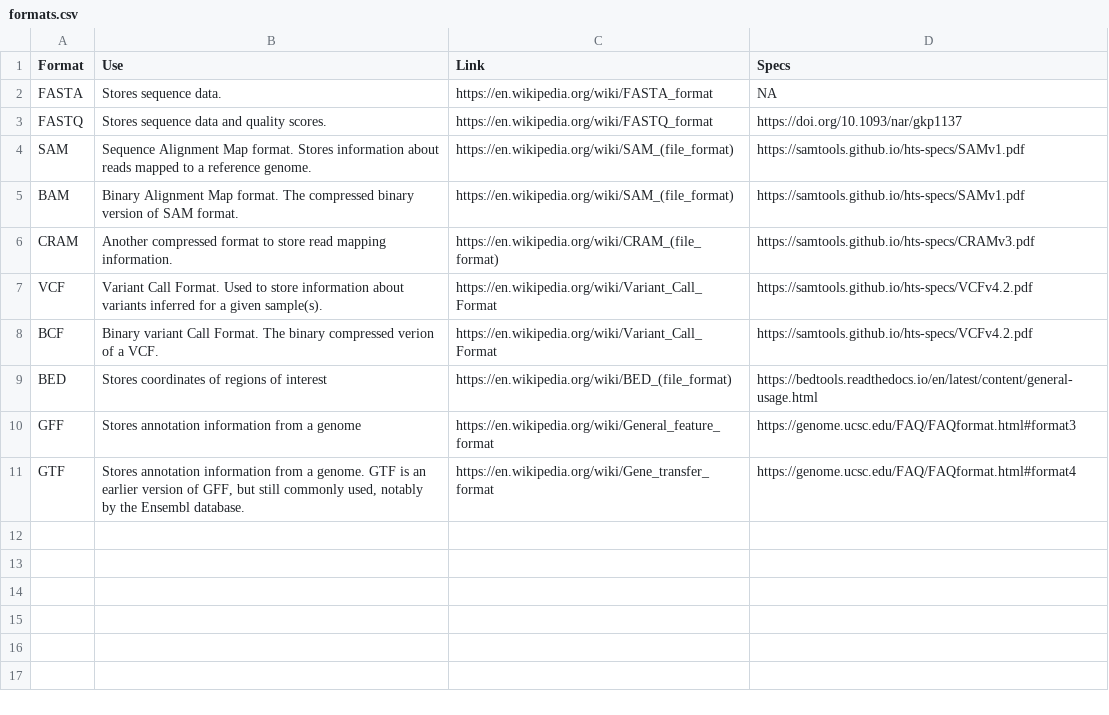
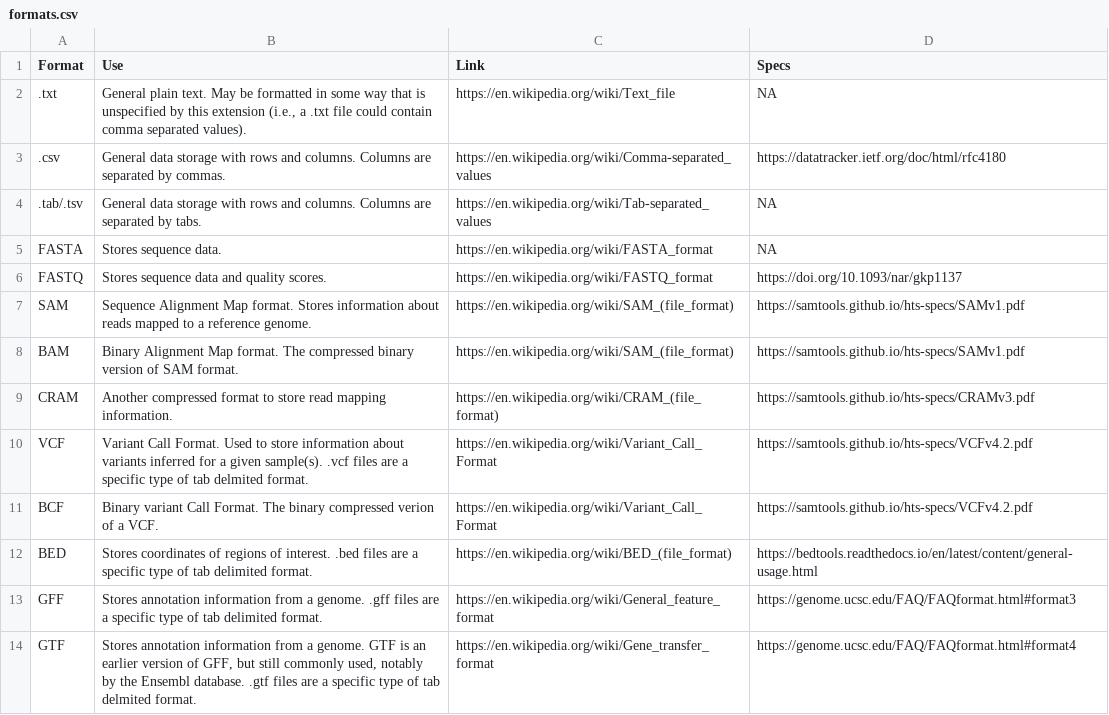
Before and after one commit to gwct/gwct.github.io, a CSV file: congen-2021/bioinformatics/data/formats.csv, drawn as a sheet.

Commit message:
added basic formats

```diff
--- a/congen-2021/bioinformatics/data/formats.csv
+++ b/congen-2021/bioinformatics/data/formats.csv
@@ -1,2 +1,5 @@
 Format,Use,Link,Specs
+.txt,"General plain text. May be formatted in some way that is unspecified by this extension (i.e., a .txt file could contain comma separated values).",https://en.wikipedia.org/wiki/Text_file,NA
+.csv,General data storage with rows and columns. Columns are separated by commas.,https://en.wikipedia.org/wiki/Comma-separated_values,https://datatracker.ietf.org/doc/html/rfc4180
+.tab/.tsv,General data storage with rows and columns. Columns are separated by tabs.,https://en.wikipedia.org/wiki/Tab-separated_values,NA
 FASTA,Stores sequence data.,https://en.wikipedia.org/wiki/FASTA_format,NA
@@ -6,6 +9,6 @@ BAM,Binary Alignment Map format. The compressed binary version of SAM format.,ht
 CRAM,Another compressed format to store read mapping information.,https://en.wikipedia.org/wiki/CRAM_(file_format),https://samtools.github.io/hts-specs/CRAMv3.pdf
-VCF,Variant Call Format. Used to store information about variants inferred for a given sample(s).,https://en.wikipedia.org/wiki/Variant_Call_Format,https://samtools.github.io/hts-specs/VCFv4.2.pdf
+VCF,Variant Call Format. Used to store information about variants inferred for a given sample(s). .vcf files are a specific type of tab delmited format.,https://en.wikipedia.org/wiki/Variant_Call_Format,https://samtools.github.io/hts-specs/VCFv4.2.pdf
 BCF,Binary variant Call Format. The binary compressed verion of a VCF.,https://en.wikipedia.org/wiki/Variant_Call_Format,https://samtools.github.io/hts-specs/VCFv4.2.pdf
-BED,Stores coordinates of regions of interest,https://en.wikipedia.org/wiki/BED_(file_format),https://bedtools.readthedocs.io/en/latest/content/general-usage.html
-GFF,Stores annotation information from a genome,https://en.wikipedia.org/wiki/General_feature_format,https://genome.ucsc.edu/FAQ/FAQformat.html#format3
-GTF,"Stores annotation information from a genome. GTF is an earlier version of GFF, but still commonly used, notably by the Ensembl database.",https://en.wikipedia.org/wiki/Gene_transfer_format,https://genome.ucsc.edu/FAQ/FAQformat.html#format4
+BED,Stores coordinates of regions of interest. .bed files are a specific type of tab delimited format.,https://en.wikipedia.org/wiki/BED_(file_format),https://bedtools.readthedocs.io/en/latest/content/general-usage.html
+GFF,Stores annotation information from a genome. .gff files are a specific type of tab delimited format.,https://en.wikipedia.org/wiki/General_feature_format,https://genome.ucsc.edu/FAQ/FAQformat.html#format3
+GTF,"Stores annotation information from a genome. GTF is an earlier version of GFF, but still commonly used, notably by the Ensembl database. .gtf files are a specific type of tab delmited format.",https://en.wikipedia.org/wiki/Gene_transfer_format,https://genome.ucsc.edu/FAQ/FAQformat.html#format4
```
Also changed, not shown: congen-2021/bioinformatics/data/ftp.csv, congen-2021/bioinformatics/data/text-editors.csv, 3 other files.
